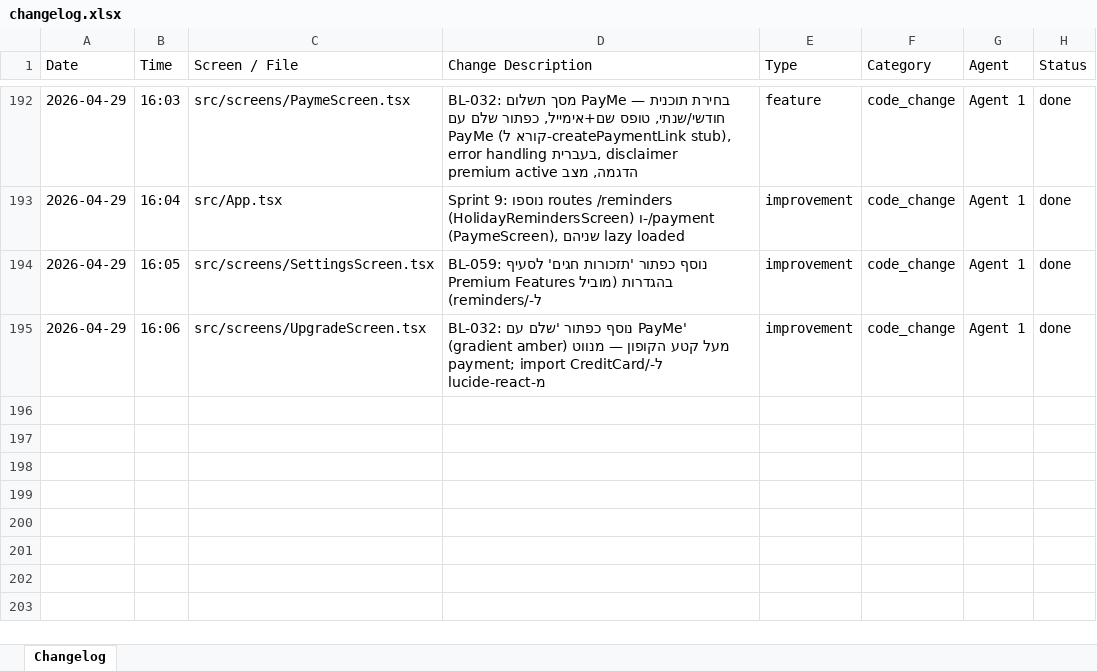
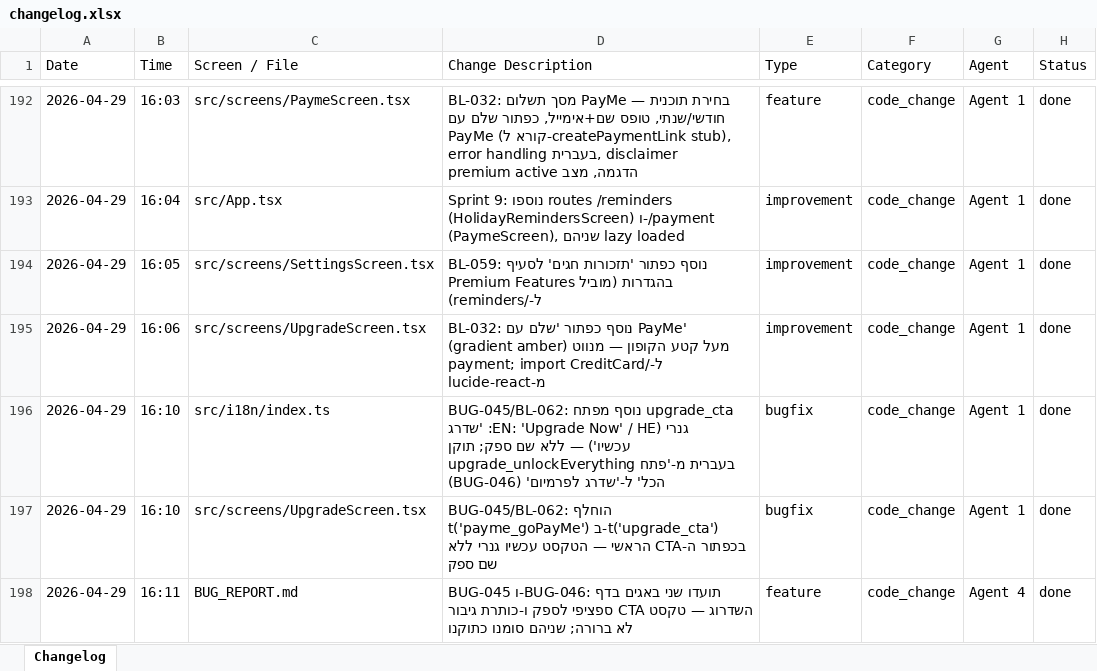
Before and after one commit to GuyIts29/nevermiss, an Excel workbook: changelog.xlsx, sheet Changelog, drawn as a sheet; only a part is shown, gaps mark what is left out; values as stored, in another font and other column widths than the file's, no borders; the diff names each change by its address in the sheet, - before the commit and + after, or states it on an @@ line.

```diff
--- a/changelog.xlsx (sheet Changelog)
+++ b/changelog.xlsx (sheet Changelog)
+row 196: 2026-04-29 | 16:10 | src/i18n/index.ts | BUG-045/BL-062: נוסף מפתח upgrade_cta גנרי (EN: 'Upgrade Now' / HE: 'שדרג עכשיו') — ללא שם ספק; תוקן upgrade_unlockEverything בעברית מ-'פתח הכל' ל-'שדרג לפרמיום' (BUG-046) | bugfix | code_change | Agent 1 | done
+row 197: 2026-04-29 | 16:10 | src/screens/UpgradeScreen.tsx | BUG-045/BL-062: הוחלף t('payme_goPayMe') ב-t('upgrade_cta') בכפתור ה-CTA הראשי — הטקסט עכשיו גנרי ללא שם ספק | bugfix | code_change | Agent 1 | done
+row 198: 2026-04-29 | 16:11 | BUG_REPORT.md | BUG-045 ו-BUG-046: תועדו שני באגים בדף השדרוג — טקסט CTA ספציפי לספק ו-כותרת גיבור לא ברורה; שניהם סומנו כתוקנו | feature | code_change | Agent 4 | done
```
Also changed, not shown: 6 other files.
